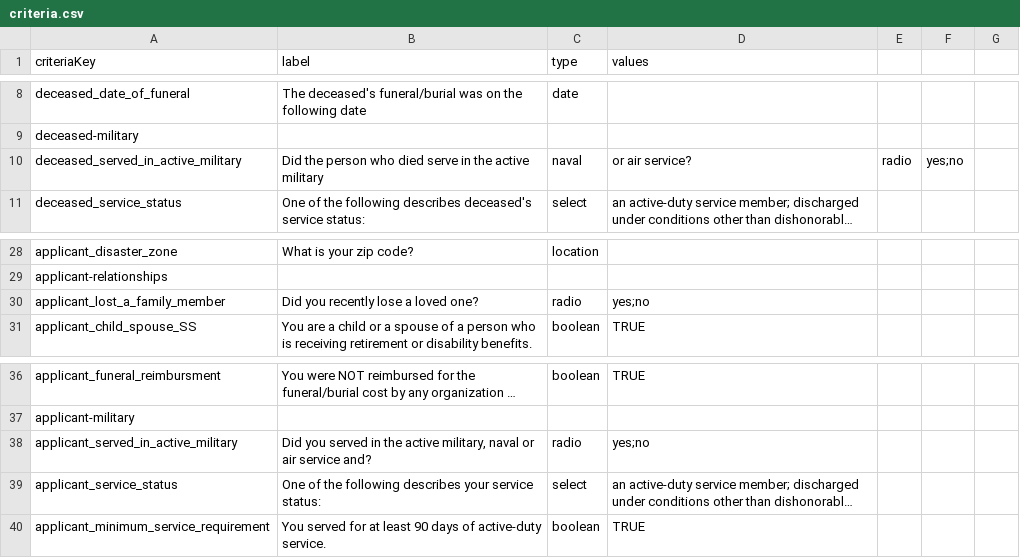
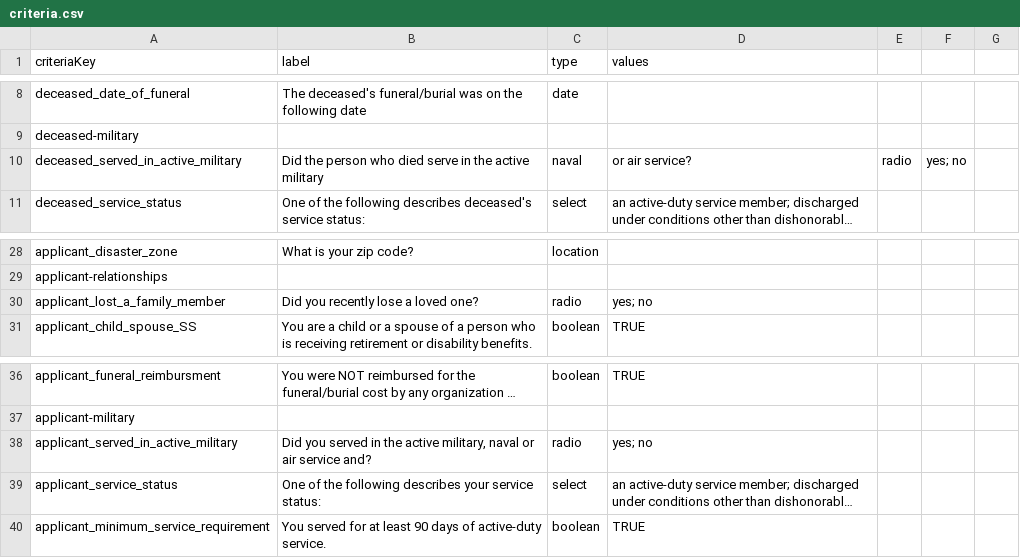
Before and after one commit to GSA-TTS/usagov-benefits-eligibility, a CSV file: content/criteria.csv, drawn as a sheet; only a part is shown, gaps mark what is left out; long unchanged cells end in …; the diff names each change by its address in the sheet, - before the commit and + after, or states it on an @@ line.

Commit message:
Update criteria.csv

```diff
--- a/content/criteria.csv
+++ b/content/criteria.csv
-F10: yes;no
+F10: yes; no
-D30 (values): yes;no
+D30 (values): yes; no
-D38 (values): yes;no
+D38 (values): yes; no
```
